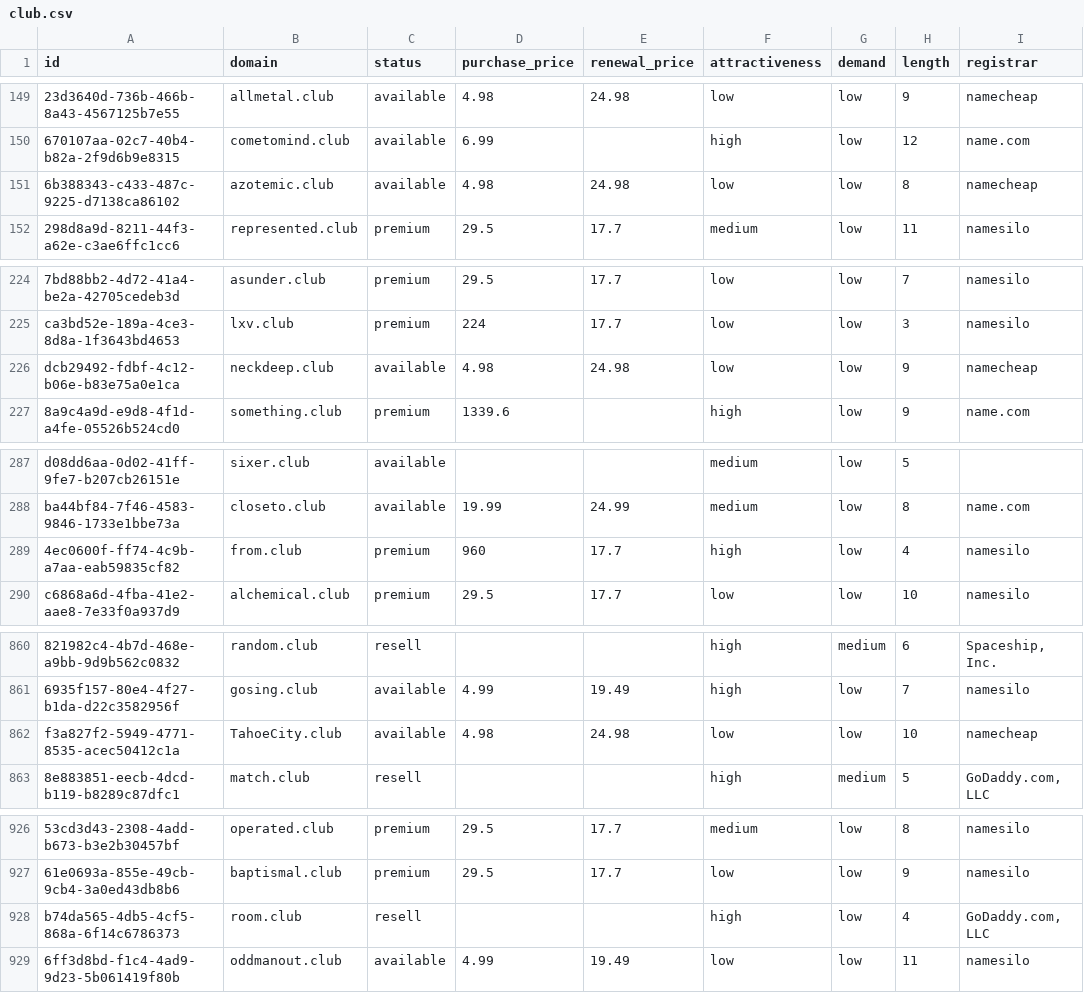
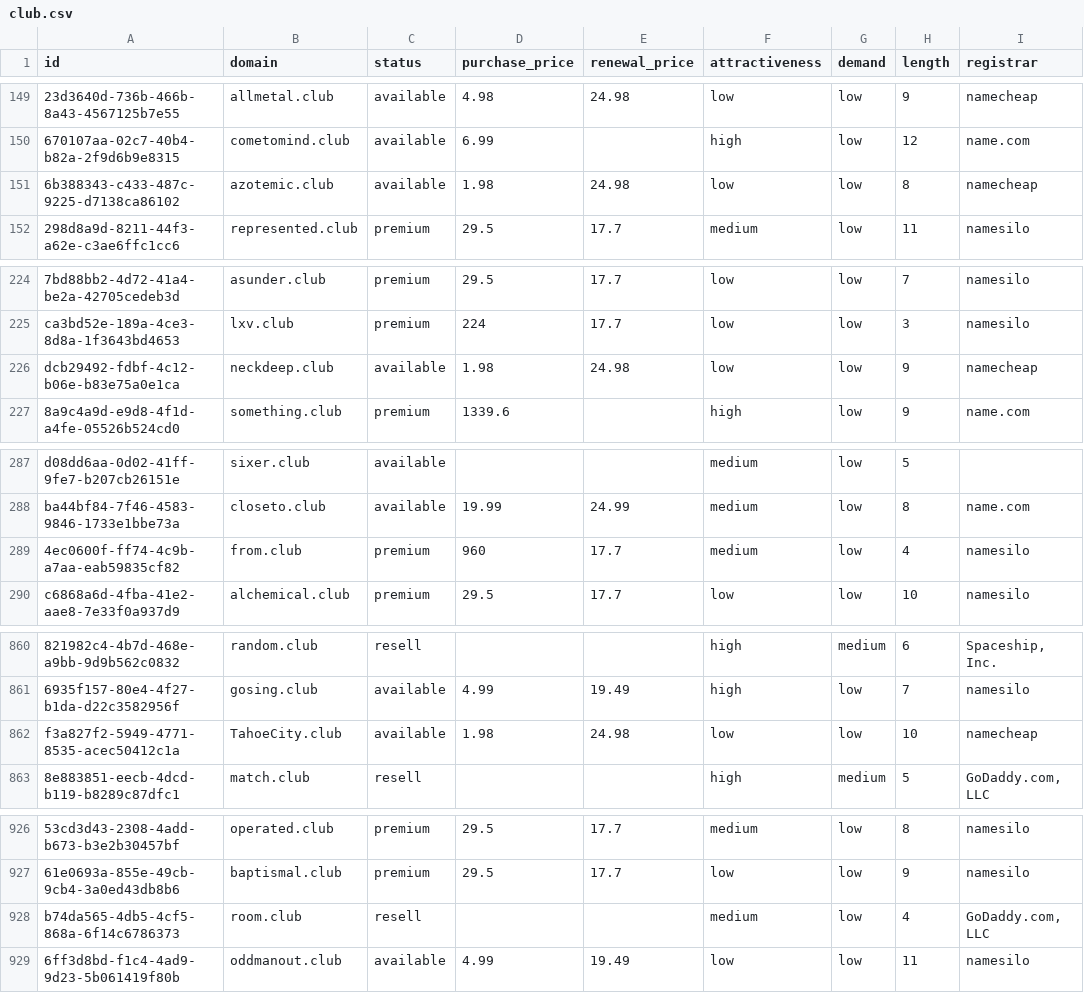
Before and after one commit to UniqueDomains/club-oneword-domains, a CSV file: club.csv, drawn as a sheet; only a part is shown, gaps mark what is left out; the diff names each change by its address in the sheet, - before the commit and + after, or states it on an @@ line.

Commit message:
Domains update

```diff
--- a/club.csv
+++ b/club.csv
-D151 (purchase_price): 4.98
+D151 (purchase_price): 1.98
-D226 (purchase_price): 4.98
+D226 (purchase_price): 1.98
-F289 (attractiveness): high
+F289 (attractiveness): medium
-D862 (purchase_price): 4.98
+D862 (purchase_price): 1.98
-F928 (attractiveness): high
+F928 (attractiveness): medium
```
Also changed, not shown: 4 other files.
